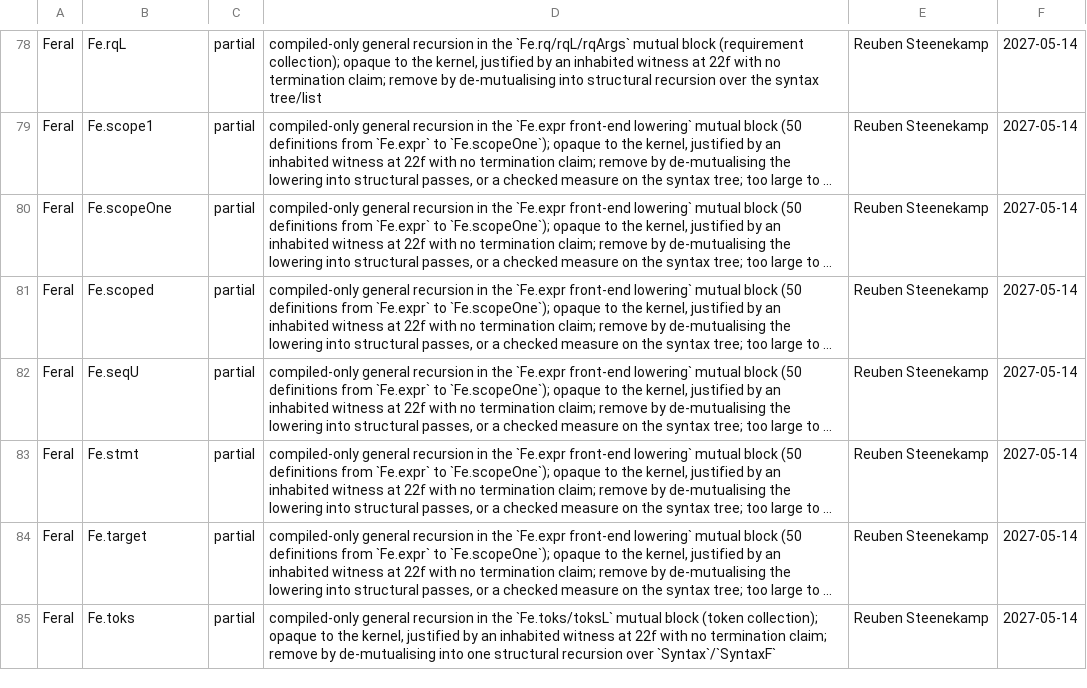
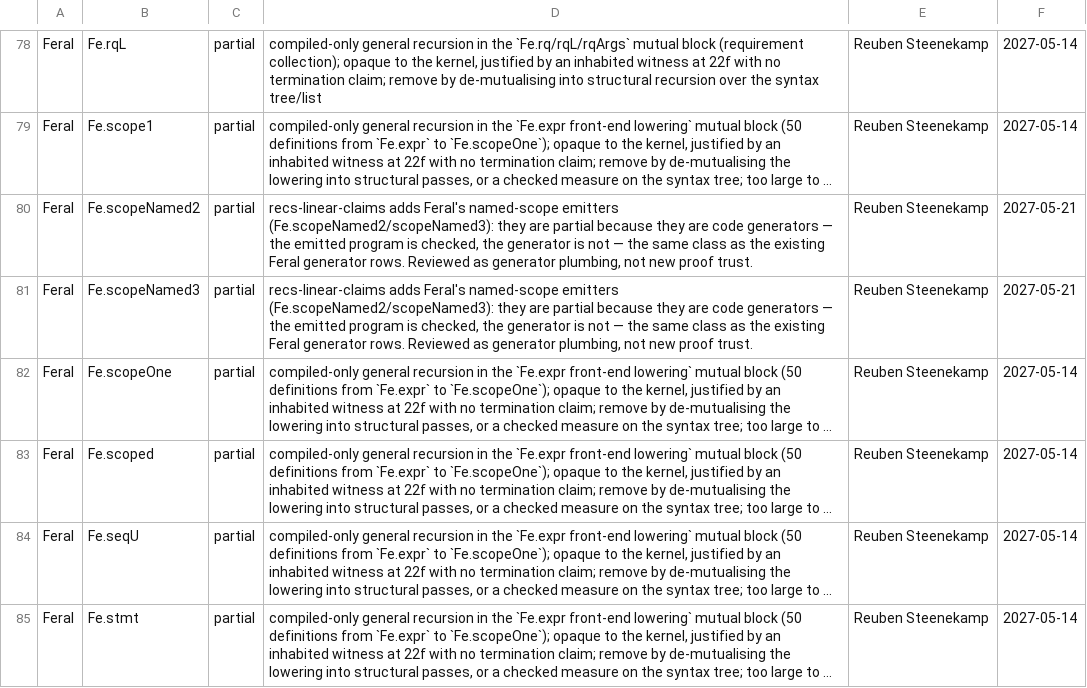
Before and after one commit to wiz-pl/wiz, a TSV file: .github/trust-baseline.tsv, drawn as a sheet; only a part is shown, gaps mark what is left out; the shorter side is filled out with more unchanged rows; long unchanged cells end in …; the diff names each change by its address in the sheet, - before the commit and + after, or states it on an @@ line.

Commit message:
trust: the Feral named-scope emitters (837 rows)
recs-linear-claims adds Fe.scopeNamed2/scopeNamed3: partial code generators,
not new proof trust. The walk adds exactly those two rows; trust-counts.py
refreshes the markers.

```diff
--- a/.github/trust-baseline.tsv
+++ b/.github/trust-baseline.tsv
+row 80: Feral | Fe.scopeNamed2 | partial | recs-linear-claims adds Feral's named-scope emitters (Fe.scopeNamed2/scopeNamed3): they are partial because they are code generators — the emitted program is checked, the generator is not — the same class as the existing Feral generator rows. Reviewed as generator plumbing, not new proof trust. | Reuben Steenekamp | 2027-05-21
+row 81: Feral | Fe.scopeNamed3 | partial | recs-linear-claims adds Feral's named-scope emitters (Fe.scopeNamed2/scopeNamed3): they are partial because they are code generators — the emitted program is checked, the generator is not — the same class as the existing Feral generator rows. Reviewed as generator plumbing, not new proof trust. | Reuben Steenekamp | 2027-05-21
```
Also changed, not shown: 3 other files.
